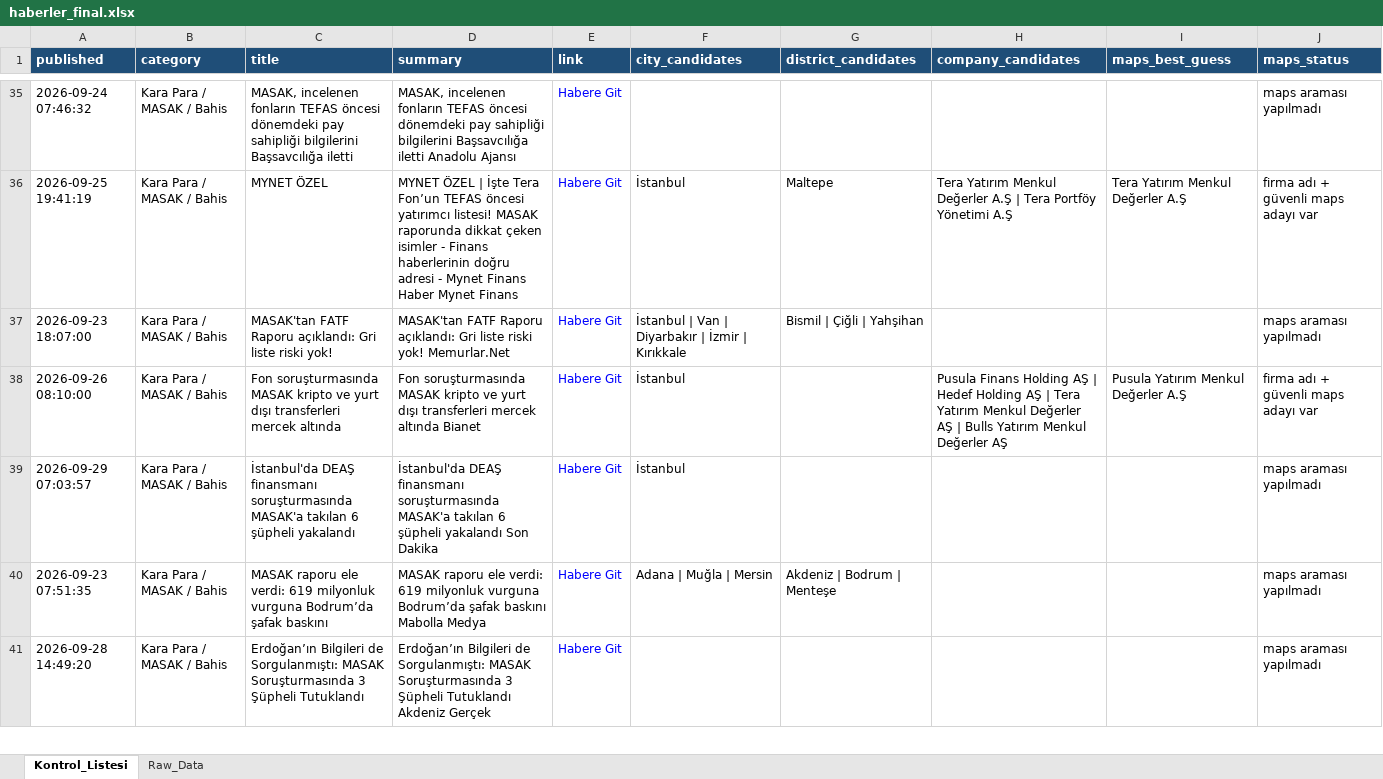
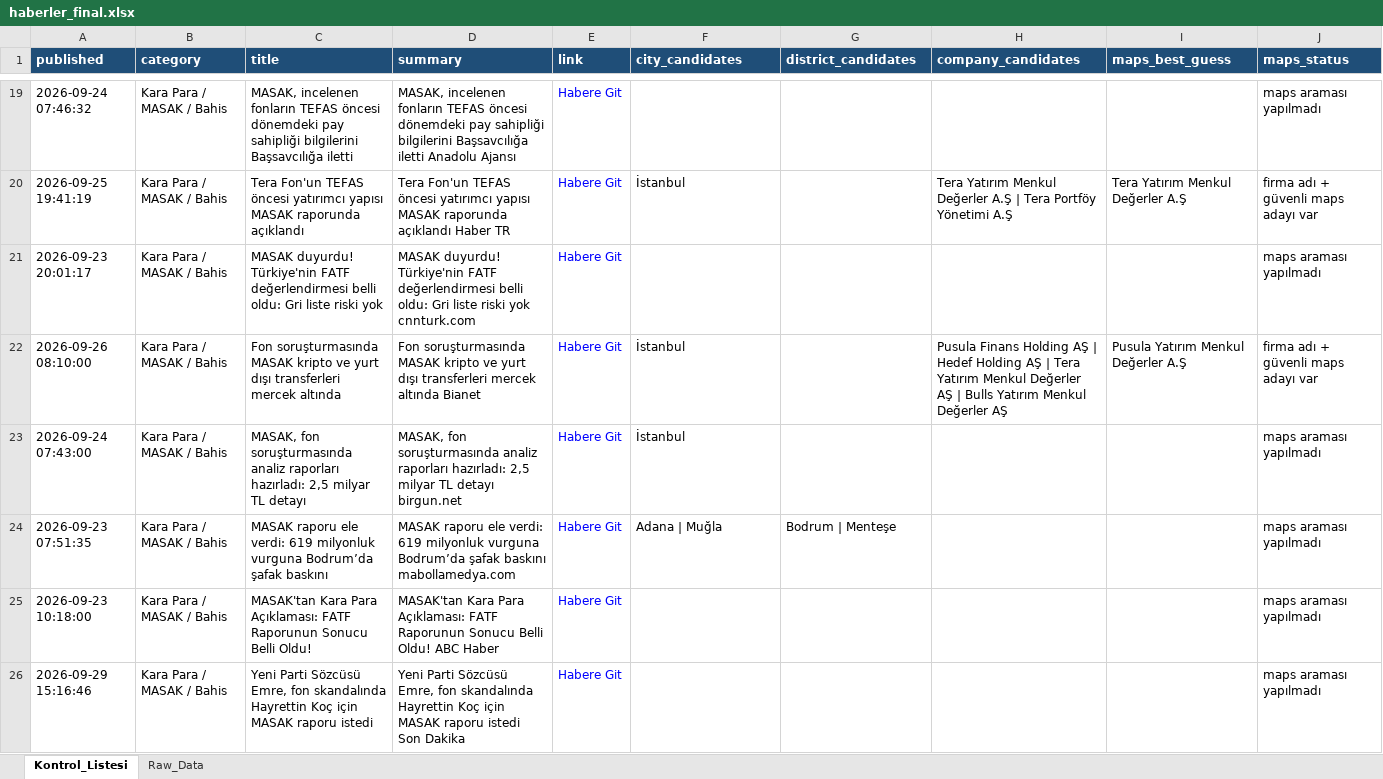
Before and after one commit to MuhammedMustafaSungur/haber-risk-monitor, an Excel workbook: data/haberler_final.xlsx, sheet Kontrol_Listesi, drawn as a sheet; only a part is shown, gaps mark what is left out; the shorter side is filled out with more unchanged rows; values as stored, in another font and other column widths than the file's, no borders; addresses are those after the commit; the diff covers the shown part only; the diff names each change by its address in the sheet, - before the commit and + after, or states it on an @@ line.

```diff
--- a/data/haberler_final.xlsx (sheet Kontrol_Listesi)
+++ b/data/haberler_final.xlsx (sheet Kontrol_Listesi)
-C20 (title): MYNET ÖZEL
+C20 (title): Tera Fon'un TEFAS öncesi yatırımcı yapısı MASAK raporunda açıklandı
-D20 (summary): MYNET ÖZEL | İşte Tera Fon’un TEFAS öncesi yatırımcı listesi! MASAK raporunda dikkat çeken isimler - Finans haberlerinin doğru adresi - Mynet Finans Haber Mynet Finans
+D20 (summary): Tera Fon'un TEFAS öncesi yatırımcı yapısı MASAK raporunda açıklandı Haber TR
-G20 (district_candidates): Maltepe
+G20 (district_candidates): (empty)
-A21 (published): 2026-09-23 18:07:00
+A21 (published): 2026-09-23 20:01:17
-C21 (title): MASAK'tan FATF Raporu açıklandı: Gri liste riski yok!
+C21 (title): MASAK duyurdu! Türkiye'nin FATF değerlendirmesi belli oldu: Gri liste riski yok
-D21 (summary): MASAK'tan FATF Raporu açıklandı: Gri liste riski yok! Memurlar.Net
+D21 (summary): MASAK duyurdu! Türkiye'nin FATF değerlendirmesi belli oldu: Gri liste riski yok cnnturk.com
-F21 (city_candidates): İstanbul | Van | Diyarbakır | İzmir | Kırıkkale
+F21 (city_candidates): (empty)
-G21 (district_candidates): Bismil | Çiğli | Yahşihan
+G21 (district_candidates): (empty)
-A23 (published): 2026-09-29 07:03:57
+A23 (published): 2026-09-24 07:43:00
-C23 (title): İstanbul'da DEAŞ finansmanı soruşturmasında MASAK'a takılan 6 şüpheli yakalandı
+C23 (title): MASAK, fon soruşturmasında analiz raporları hazırladı: 2,5 milyar TL detayı
-D23 (summary): İstanbul'da DEAŞ finansmanı soruşturmasında MASAK'a takılan 6 şüpheli yakalandı Son Dakika
+D23 (summary): MASAK, fon soruşturmasında analiz raporları hazırladı: 2,5 milyar TL detayı birgun.net
-D24 (summary): …şafak baskını Mabolla Medya
+D24 (summary): …şafak baskını mabollamedya.com
-F24 (city_candidates): Adana | Muğla | Mersin
+F24 (city_candidates): Adana | Muğla
-G24 (district_candidates): Akdeniz | Bodrum | Menteşe
+G24 (district_candidates): Bodrum | Menteşe
+row 25: 2026-09-23 10:18:00 | Kara Para / MASAK / Bahis | MASAK'tan Kara Para Açıklaması: FATF Raporunun Sonucu Belli Oldu! | MASAK'tan Kara Para Açıklaması: FATF Raporunun Sonucu Belli Oldu! ABC Haber | Habere Git |  |  |  |  | maps araması yapılmadı
+row 26: 2026-09-29 15:16:46 | Kara Para / MASAK / Bahis | Yeni Parti Sözcüsü Emre, fon skandalında Hayrettin Koç için MASAK raporu istedi | Yeni Parti Sözcüsü Emre, fon skandalında Hayrettin Koç için MASAK raporu istedi Son Dakika | Habere Git |  |  |  |  | maps araması yapılmadı
```
Also changed, not shown: 83 added rows, 75 removed rows, 38 moved rows and 140 edited cells elsewhere in this sheet, sheet Raw_Data, 1 other file.
